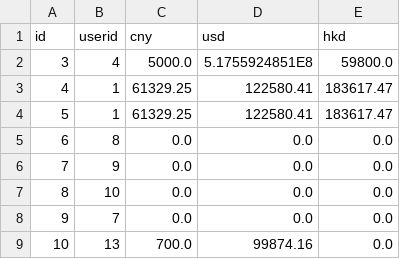
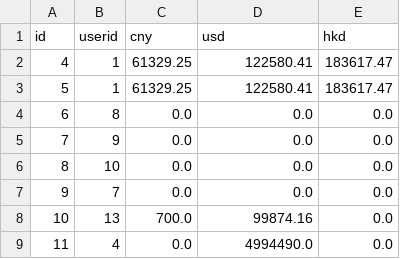
Before and after one commit to HanlinZou/BU-CS611-Bank, a CSV file: src/database/saving_accounts.csv, drawn as a sheet; removed rows and columns are numbered as before the commit, all else as after; the diff names each change by its address in the sheet, - before the commit and + after, or states it on an @@ line.

```diff
--- a/src/database/saving_accounts.csv
+++ b/src/database/saving_accounts.csv
-row 2: 3 | 4 | 5000.0 | 5.1755924851E8 | 59800.0
+row 9: 11 | 4 | 0.0 | 4994490.0 | 0.0
```
Also changed, not shown: src/database/logs.csv, 9 other files.
